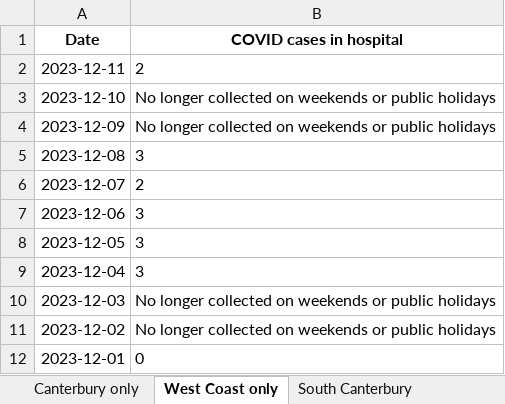
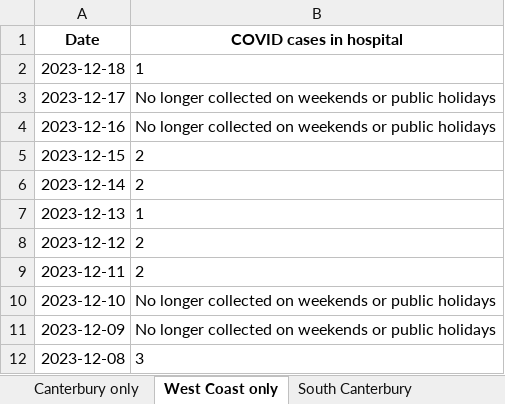
Before and after one commit to Staz/nz-covid19-data, an Excel workbook: data/moh/covid-cases-in-hospital-counts-location.xlsx, sheet West Coast only, drawn as a sheet; only a part is shown; the shorter side is filled out with more unchanged rows; values as stored, in another font and other column widths than the file's, no borders; the diff names each change by its address in the sheet, - before the commit and + after, or states it on an @@ line.

```diff
--- a/data/moh/covid-cases-in-hospital-counts-location.xlsx (sheet West Coast only)
+++ b/data/moh/covid-cases-in-hospital-counts-location.xlsx (sheet West Coast only)
+row 2: 2023-12-18 | 1
+row 3: 2023-12-17 | No longer collected on weekends or public holidays
+row 4: 2023-12-16 | No longer collected on weekends or public holidays
+row 5: 2023-12-15 | 2
+row 6: 2023-12-14 | 2
+row 7: 2023-12-13 | 1
+row 8: 2023-12-12 | 2
```
Also changed, not shown: sheet All districts, sheet Tairawhiti, sheet Wairarapa, sheet Whanganui, sheet South Canterbury, sheet Lakes, 17 more sheets, data/moh/covid-cases-counts-location.xlsx, 4 other files.
